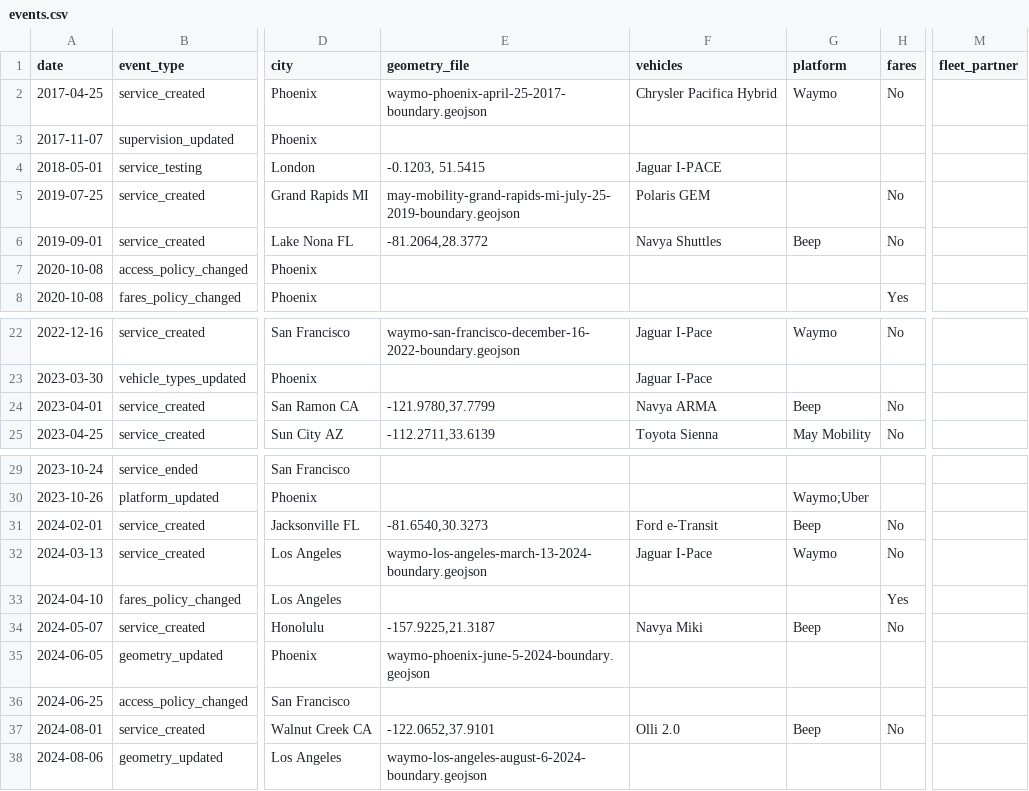
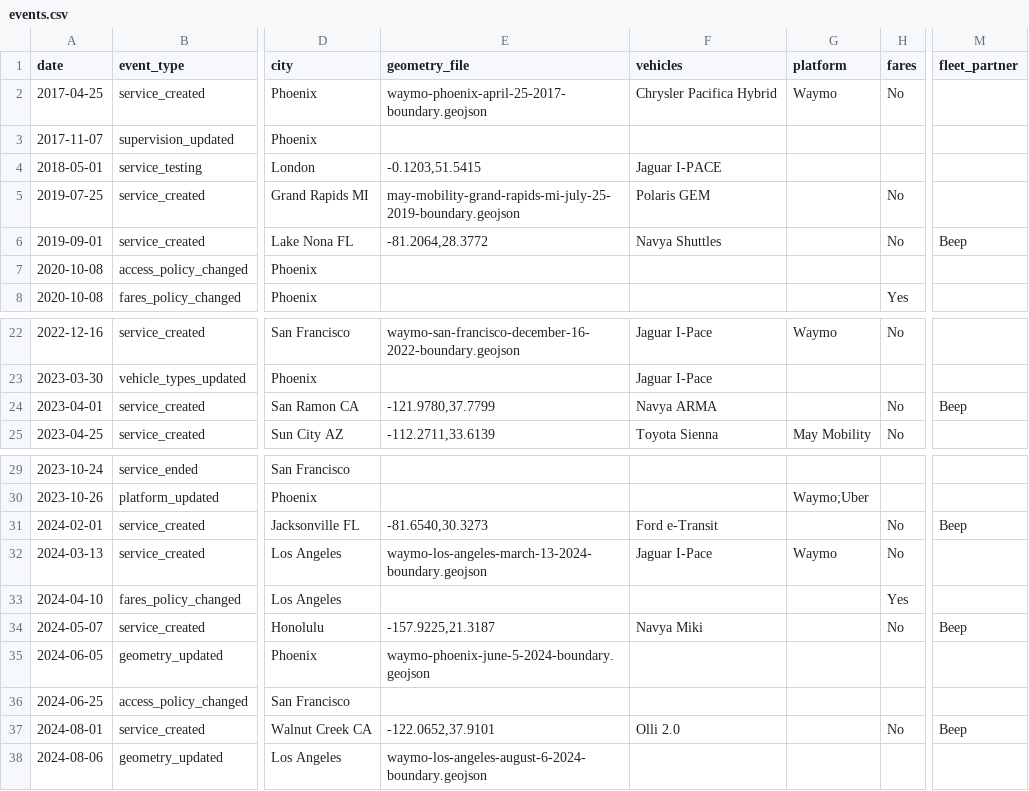
Before and after one commit to jacksonlester/av-map-data, a CSV file: events.csv, drawn as a sheet; only a part is shown, gaps mark what is left out; the diff names each change by its address in the sheet, - before the commit and + after, or states it on an @@ line.

Commit message:
fixing beep to be a fleet partner instead of a booking platform

```diff
--- a/events.csv
+++ b/events.csv
-E4 (geometry_file): -0.1203, 51.5415
+E4 (geometry_file): -0.1203,51.5415
-G6 (platform): Beep
+G6 (platform): (empty)
-M6 (fleet_partner): (empty)
+M6 (fleet_partner): Beep
-G24 (platform): Beep
+G24 (platform): (empty)
-M24 (fleet_partner): (empty)
+M24 (fleet_partner): Beep
-G31 (platform): Beep
+G31 (platform): (empty)
-M31 (fleet_partner): (empty)
+M31 (fleet_partner): Beep
-G34 (platform): Beep
+G34 (platform): (empty)
-M34 (fleet_partner): (empty)
+M34 (fleet_partner): Beep
-G37 (platform): Beep
+G37 (platform): (empty)
-M37 (fleet_partner): (empty)
+M37 (fleet_partner): Beep
```
